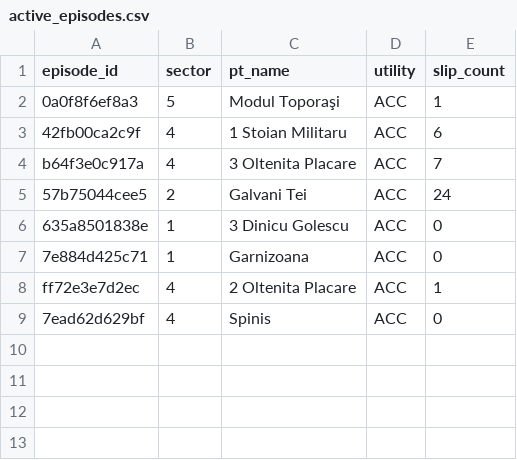
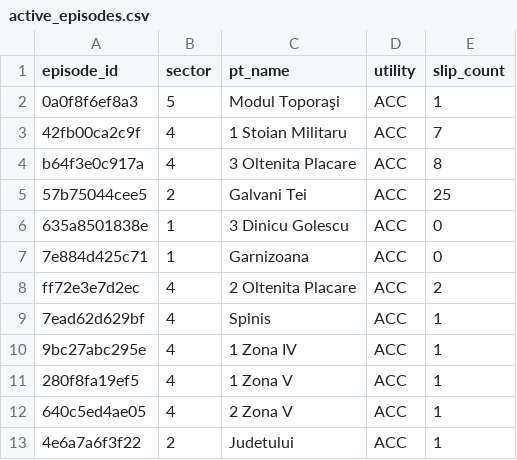
Before and after one commit to FlorinPopaCodes/termoficare-data, a CSV file: data/derived/active_episodes.csv, drawn as a sheet.

```diff
--- a/data/derived/active_episodes.csv
+++ b/data/derived/active_episodes.csv
@@ -2,8 +2,12 @@ episode_id,sector,pt_name,utility,slip_count
 0a0f8f6ef8a3,5,Modul Toporaşi,ACC,1
-42fb00ca2c9f,4,1 Stoian Militaru,ACC,6
-b64f3e0c917a,4,3 Oltenita Placare,ACC,7
-57b75044cee5,2,Galvani Tei,ACC,24
+42fb00ca2c9f,4,1 Stoian Militaru,ACC,7
+b64f3e0c917a,4,3 Oltenita Placare,ACC,8
+57b75044cee5,2,Galvani Tei,ACC,25
 635a8501838e,1,3 Dinicu Golescu,ACC,0
 7e884d425c71,1,Garnizoana,ACC,0
-ff72e3e7d2ec,4,2 Oltenita Placare,ACC,1
-7ead62d629bf,4,Spinis,ACC,0
+ff72e3e7d2ec,4,2 Oltenita Placare,ACC,2
+7ead62d629bf,4,Spinis,ACC,1
+9bc27abc295e,4,1 Zona IV,ACC,1
+280f8fa19ef5,4,1 Zona V,ACC,1
+640c5ed4ae05,4,2 Zona V,ACC,1
+4e6a7a6f3f22,2,Judetului,ACC,1
```
Also changed, not shown: data/derived/on_time_rates.csv, 3 other files.
